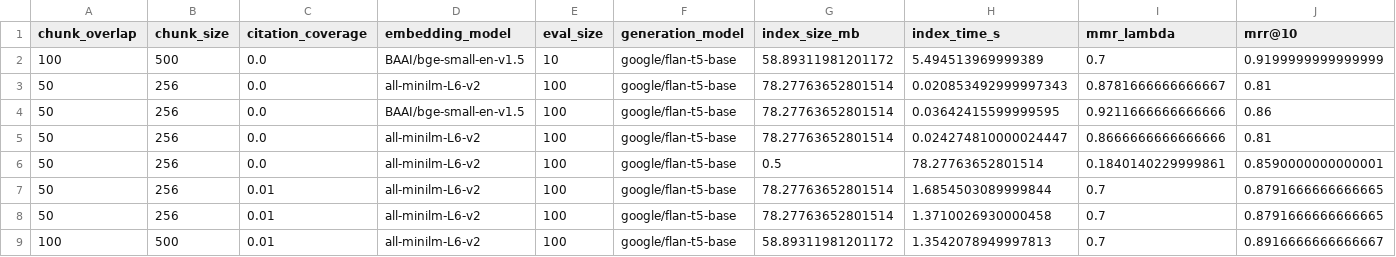
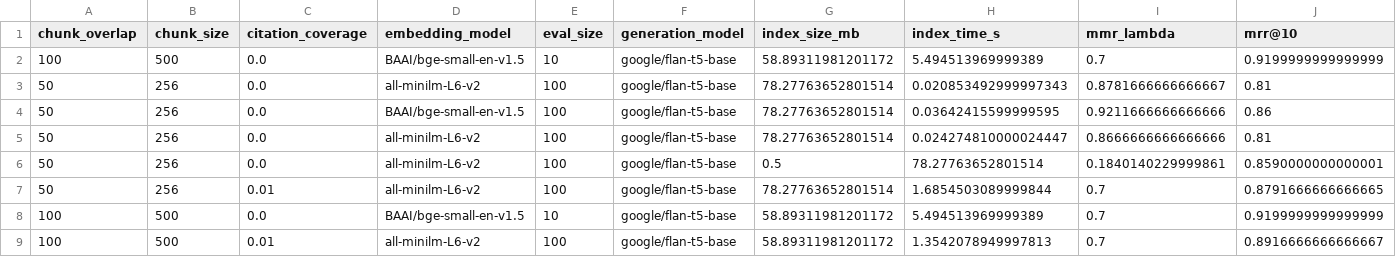
Before and after one commit to atharvf14t/MedQuAD-MedicalRAG, a CSV file: results/metrics.csv, drawn as a sheet; only a part is shown; removed rows and columns are numbered as before the commit, all else as after; rows hold the shown columns only; the diff names each change by its address in the sheet, - before the commit and + after, or states it on an @@ line.

Commit message:
PS run

```diff
--- a/results/metrics.csv
+++ b/results/metrics.csv
-row 8: 50 | 256 | 0.01 | all-minilm-L6-v2 | 100 | google/flan-t5-base | 78.27763652801514 | 1.3710026930000458 | 0.7 | 0.8791666666666665
+row 8: 100 | 500 | 0.0 | BAAI/bge-small-en-v1.5 | 10 | google/flan-t5-base | 58.89311981201172 | 5.494513969999389 | 0.7 | 0.9199999999999999
```
